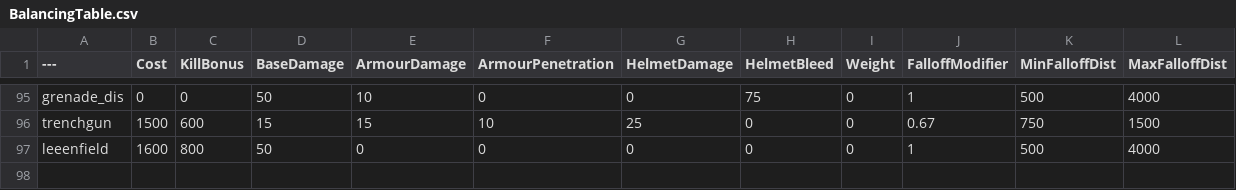
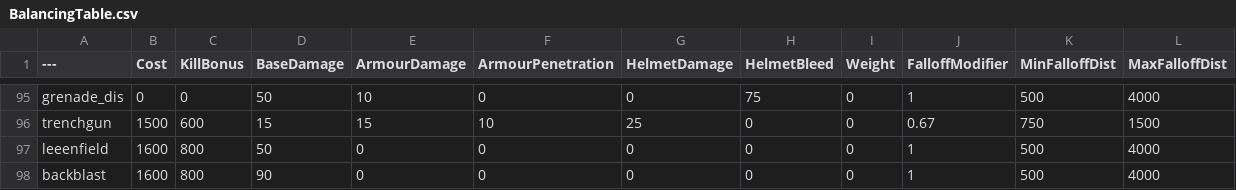
Before and after one commit to Left4pillz/BalancingTable, a CSV file: BalancingTable.csv, drawn as a sheet; only a part is shown, gaps mark what is left out.

Commit message:
Update BalancingTable.csv

```diff
--- a/BalancingTable.csv
+++ b/BalancingTable.csv
@@ -97 +97,2 @@ trenchgun,1500,600,15,15,10,25,0,0,0.67,750,1500
 leeenfield,1600,800,50,0,0,0,0,0,1,500,4000
+backblast,1600,800,90,0,0,0,0,0,1,500,4000
```
